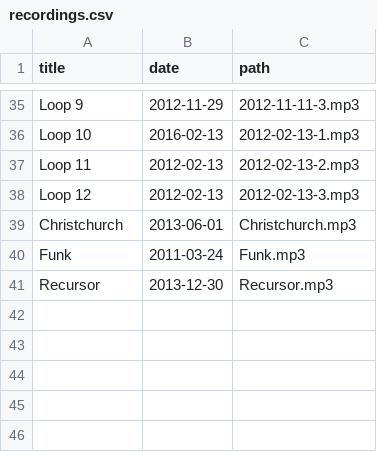
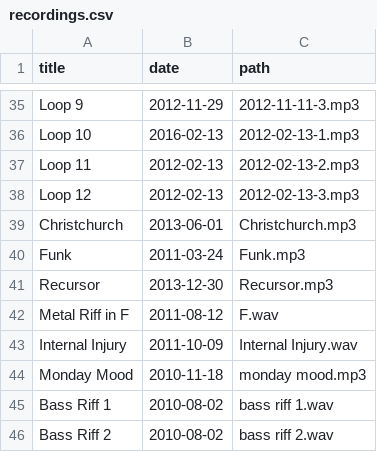
Before and after one commit to craigles/music, a CSV file: _data/recordings.csv, drawn as a sheet; only a part is shown, gaps mark what is left out; the diff names each change by its address in the sheet, - before the commit and + after, or states it on an @@ line.

Commit message:
Update recordings.csv

```diff
--- a/_data/recordings.csv
+++ b/_data/recordings.csv
+row 42: Metal Riff in F | 2011-08-12 | F.wav
+row 43: Internal Injury | 2011-10-09 | Internal Injury.wav
+row 44: Monday Mood | 2010-11-18 | monday mood.mp3
+row 45: Bass Riff 1 | 2010-08-02 | bass riff 1.wav
+row 46: Bass Riff 2 | 2010-08-02 | bass riff 2.wav
```
